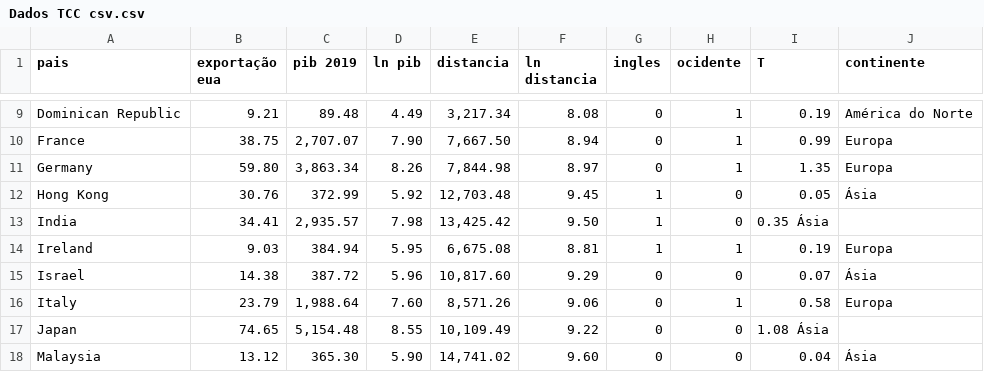
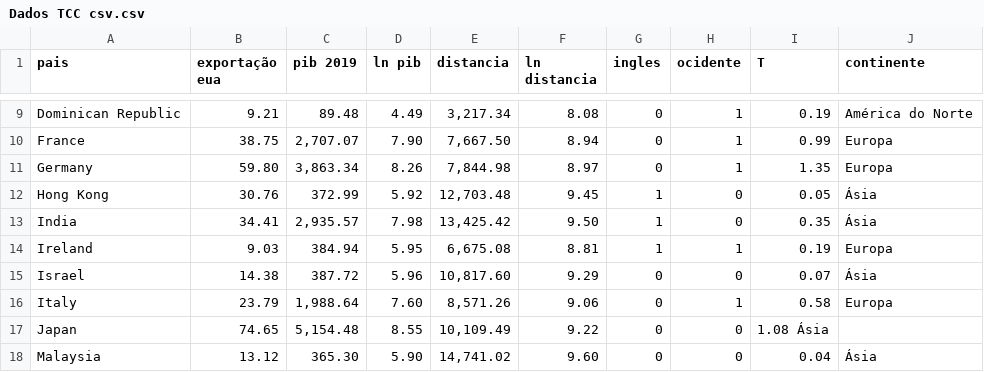
Before and after one commit to gabriel98lima/Dados-TCC, a CSV file: Dados TCC csv.csv, drawn as a sheet; only a part is shown, gaps mark what is left out.

Commit message:
Update Dados TCC csv.csv

```diff
--- a/Dados TCC csv.csv
+++ b/Dados TCC csv.csv
@@ -12,3 +12,3 @@ Germany, 59.80 ," 3,863.34 ",  8.26 ,"  7,844.98 ",  8.97 ,0,1,  1.35 , Europa
 Hong Kong, 30.76 , 372.99 ,  5.92 ,"  12,703.48 ",  9.45 ,1,0,  0.05 , Ásia
-India, 34.41 ," 2,935.57 ",  7.98 ,"  13,425.42 ",  9.50 ,1,0,  0.35 Ásia
+India, 34.41 ," 2,935.57 ",  7.98 ,"  13,425.42 ",  9.50 ,1,0,  0.35 , Ásia
 Ireland, 9.03 , 384.94 ,  5.95 ,"  6,675.08 ",  8.81 ,1,1,  0.19 , Europa
```
